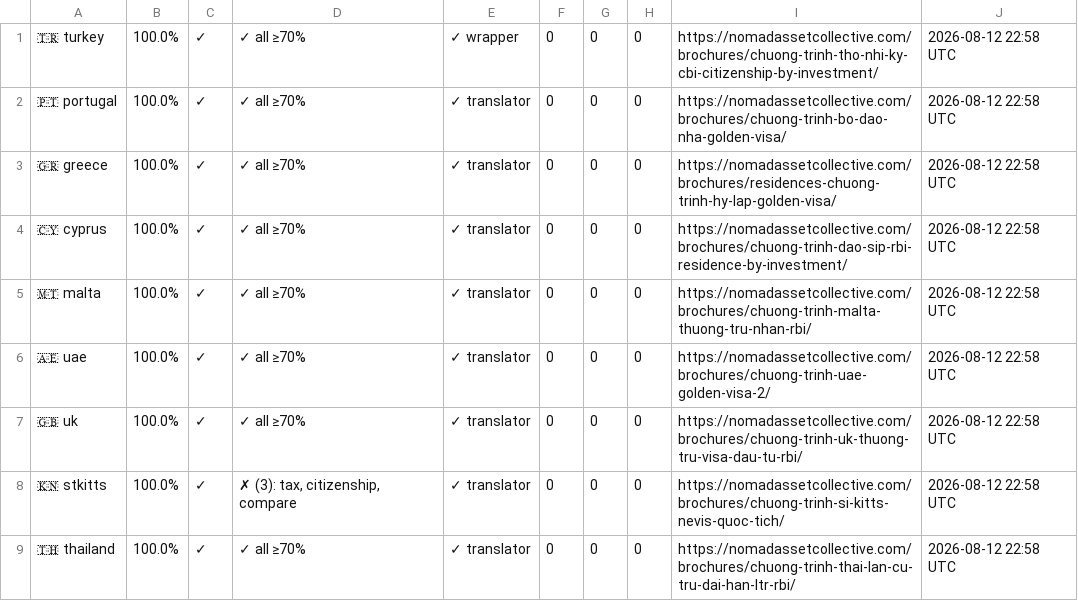
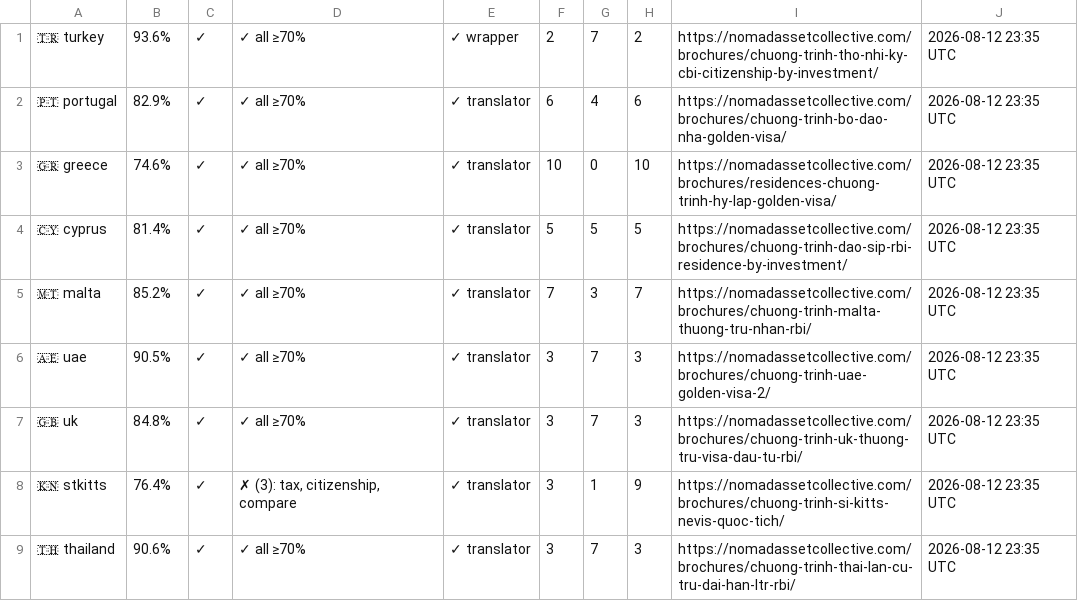
Before and after one commit to rayvtt/NAC-Program-Brochures, a TSV file: .diagnostics/sheet-tracker.tsv, drawn as a sheet; only a part is shown; the diff covers the shown part only.

```diff
--- a/.diagnostics/sheet-tracker.tsv
+++ b/.diagnostics/sheet-tracker.tsv
@@ -1,9 +1,9 @@
-🇹🇷 turkey	100.0%	✓	✓ all ≥70%	✓ wrapper	0	0	0	https://nomadassetcollective.com/brochures/chuong-trinh-tho-nhi-ky-cbi-citizenship-by-investment/	2026-08-12 22:58 UTC
-🇵🇹 portugal	100.0%	✓	✓ all ≥70%	✓ translator	0	0	0	https://nomadassetcollective.com/brochures/chuong-trinh-bo-dao-nha-golden-visa/	2026-08-12 22:58 UTC
-🇬🇷 greece	100.0%	✓	✓ all ≥70%	✓ translator	0	0	0	https://nomadassetcollective.com/brochures/residences-chuong-trinh-hy-lap-golden-visa/	2026-08-12 22:58 UTC
-🇨🇾 cyprus	100.0%	✓	✓ all ≥70%	✓ translator	0	0	0	https://nomadassetcollective.com/brochures/chuong-trinh-dao-sip-rbi-residence-by-investment/	2026-08-12 22:58 UTC
-🇲🇹 malta	100.0%	✓	✓ all ≥70%	✓ translator	0	0	0	https://nomadassetcollective.com/brochures/chuong-trinh-malta-thuong-tru-nhan-rbi/	2026-08-12 22:58 UTC
-🇦🇪 uae	100.0%	✓	✓ all ≥70%	✓ translator	0	0	0	https://nomadassetcollective.com/brochures/chuong-trinh-uae-golden-visa-2/	2026-08-12 22:58 UTC
-🇬🇧 uk	100.0%	✓	✓ all ≥70%	✓ translator	0	0	0	https://nomadassetcollective.com/brochures/chuong-trinh-uk-thuong-tru-visa-dau-tu-rbi/	2026-08-12 22:58 UTC
-🇰🇳 stkitts	100.0%	✓	✗ (3): tax, citizenship, compare	✓ translator	0	0	0	https://nomadassetcollective.com/brochures/chuong-trinh-si-kitts-nevis-quoc-tich/	2026-08-12 22:58 UTC
-🇹🇭 thailand	100.0%	✓	✓ all ≥70%	✓ translator	0	0	0	https://nomadassetcollective.com/brochures/chuong-trinh-thai-lan-cu-tru-dai-han-ltr-rbi/	2026-08-12 22:58 UTC
+🇹🇷 turkey	93.6%	✓	✓ all ≥70%	✓ wrapper	2	7	2	https://nomadassetcollective.com/brochures/chuong-trinh-tho-nhi-ky-cbi-citizenship-by-investment/	2026-08-12 23:35 UTC
+🇵🇹 portugal	82.9%	✓	✓ all ≥70%	✓ translator	6	4	6	https://nomadassetcollective.com/brochures/chuong-trinh-bo-dao-nha-golden-visa/	2026-08-12 23:35 UTC
+🇬🇷 greece	74.6%	✓	✓ all ≥70%	✓ translator	10	0	10	https://nomadassetcollective.com/brochures/residences-chuong-trinh-hy-lap-golden-visa/	2026-08-12 23:35 UTC
+🇨🇾 cyprus	81.4%	✓	✓ all ≥70%	✓ translator	5	5	5	https://nomadassetcollective.com/brochures/chuong-trinh-dao-sip-rbi-residence-by-investment/	2026-08-12 23:35 UTC
+🇲🇹 malta	85.2%	✓	✓ all ≥70%	✓ translator	7	3	7	https://nomadassetcollective.com/brochures/chuong-trinh-malta-thuong-tru-nhan-rbi/	2026-08-12 23:35 UTC
+🇦🇪 uae	90.5%	✓	✓ all ≥70%	✓ translator	3	7	3	https://nomadassetcollective.com/brochures/chuong-trinh-uae-golden-visa-2/	2026-08-12 23:35 UTC
+🇬🇧 uk	84.8%	✓	✓ all ≥70%	✓ translator	3	7	3	https://nomadassetcollective.com/brochures/chuong-trinh-uk-thuong-tru-visa-dau-tu-rbi/	2026-08-12 23:35 UTC
+🇰🇳 stkitts	76.4%	✓	✗ (3): tax, citizenship, compare	✓ translator	3	1	9	https://nomadassetcollective.com/brochures/chuong-trinh-si-kitts-nevis-quoc-tich/	2026-08-12 23:35 UTC
+🇹🇭 thailand	90.6%	✓	✓ all ≥70%	✓ translator	3	7	3	https://nomadassetcollective.com/brochures/chuong-trinh-thai-lan-cu-tru-dai-han-ltr-rbi/	2026-08-12 23:35 UTC
```
Also changed, not shown: 13 edited cells elsewhere in this file, 1 other file.
